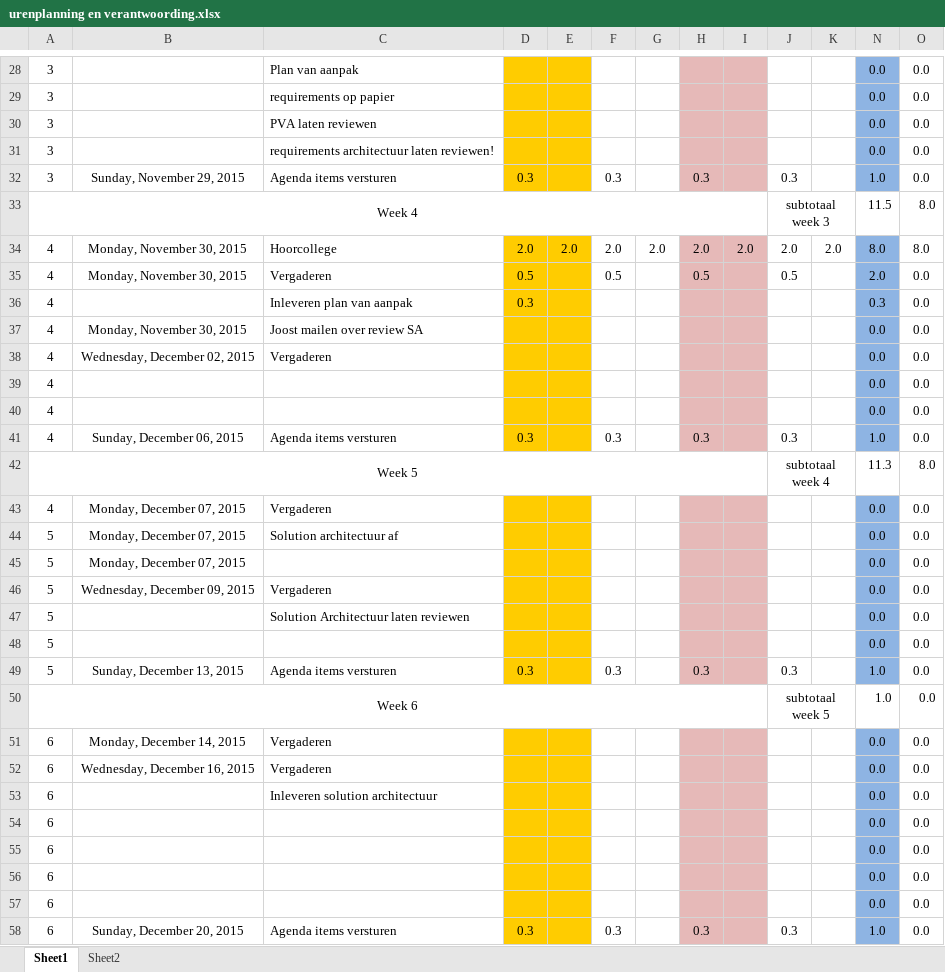
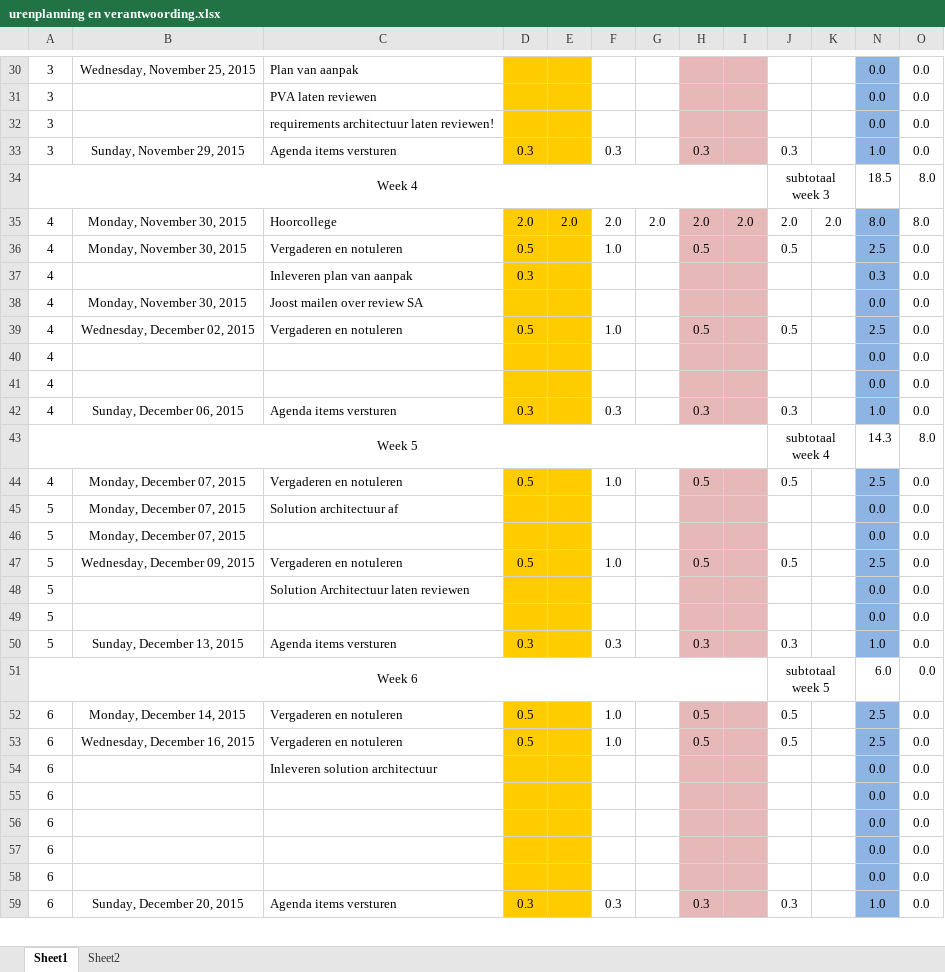
Before and after one commit to jessy100/Themaopdracht6, an Excel workbook: Planning (PvA) en urenverantwoording/urenplanning en verantwoording.xlsx, sheet Sheet1, drawn as a sheet; only a part is shown, gaps mark what is left out; values as stored, in another font and other column widths than the file's, no borders; removed rows and columns are numbered as before the commit, all else as after; the diff covers the shown part only; the diff names each change by its address in the sheet, - before the commit and + after, or states it on an @@ line.

```diff
--- a/Planning (PvA) en urenverantwoording/urenplanning en verantwoording.xlsx (sheet Sheet1)
+++ b/Planning (PvA) en urenverantwoording/urenplanning en verantwoording.xlsx (sheet Sheet1)
-B30: (empty)
+B30: Wednesday, November 25, 2015
-row 29: 3 |  | requirements op papier |  |  |  |  |  |  |  |  | 0.0 | 0.0
-N34: 11.5
+N34: 18.5
-C36: Vergaderen
+C36: Vergaderen en notuleren
-F36: 0.5
+F36: 1.0
-N36: 2.0
+N36: 2.5
-C39: Vergaderen
+C39: Vergaderen en notuleren
-D39: (empty)
+D39: 0.5
-F39: (empty)
+F39: 1.0
-H39: (empty)
+H39: 0.5
-J39: (empty)
+J39: 0.5
-N39: 0.0
+N39: 2.5
-N43: 11.3
+N43: 14.3
-C44: Vergaderen
+C44: Vergaderen en notuleren
-D44: (empty)
+D44: 0.5
-F44: (empty)
+F44: 1.0
-H44: (empty)
+H44: 0.5
-J44: (empty)
+J44: 0.5
-N44: 0.0
+N44: 2.5
-C47: Vergaderen
+C47: Vergaderen en notuleren
-D47: (empty)
+D47: 0.5
-F47: (empty)
+F47: 1.0
-H47: (empty)
+H47: 0.5
-J47: (empty)
+J47: 0.5
-N47: 0.0
+N47: 2.5
-N51: 1.0
+N51: 6.0
-C52:C53: Vergaderen
+C52:C53: Vergaderen en notuleren
-D52:D53: (empty)
+D52:D53: 0.5
-F52:F53: (empty)
+F52:F53: 1.0
-H52:H53: (empty)
+H52:H53: 0.5
-J52:J53: (empty)
+J52:J53: 0.5
-N52:N53: 0.0
+N52:N53: 2.5
```
Also changed, not shown: 6 added rows, 4 removed rows and 89 edited cells elsewhere in this sheet, formulas that keep their value.
